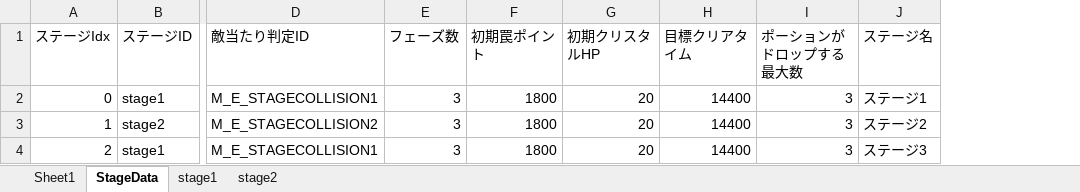
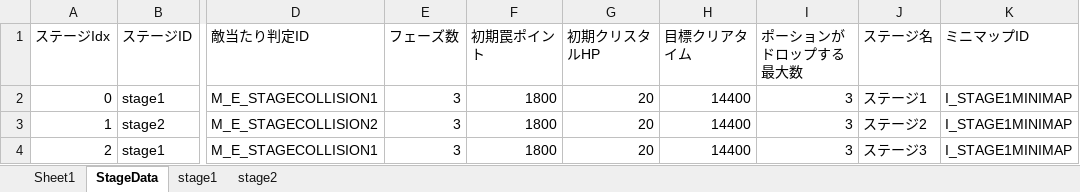
Before and after one commit to nkd10121/EmploymentWorks, an Excel workbook: EmploymentWork/excel/StageExcel.xlsm, sheet StageData, drawn as a sheet; only a part is shown, gaps mark what is left out; values as stored, in another font and other column widths than the file's, no borders; the diff names each change by its address in the sheet, - before the commit and + after, or states it on an @@ line.

```diff
--- a/EmploymentWork/excel/StageExcel.xlsm (sheet StageData)
+++ b/EmploymentWork/excel/StageExcel.xlsm (sheet StageData)
+column K (ミニマップID), rows 2-4: all I_STAGE1MINIMAP
```
Also changed, not shown: 27 other files.
